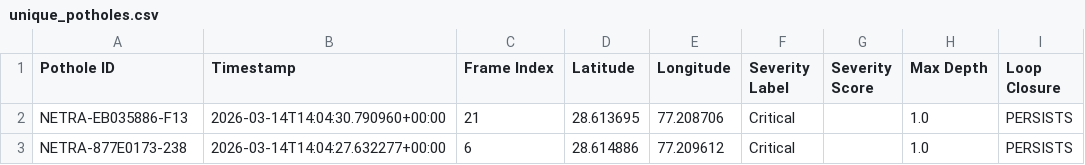
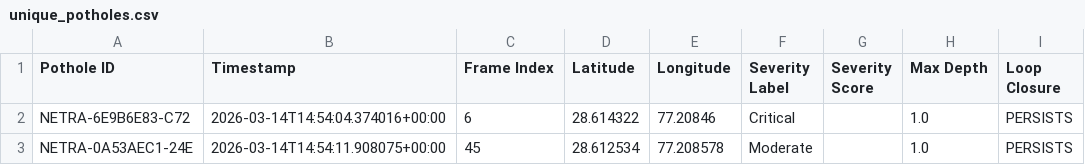
Before and after one commit to devasya0711/N.E.T.R.A., a CSV file: NETRA-AI/output/unique_potholes.csv, drawn as a sheet.

```diff
--- a/NETRA-AI/output/unique_potholes.csv
+++ b/NETRA-AI/output/unique_potholes.csv
@@ -1,3 +1,3 @@
 Pothole ID,Timestamp,Frame Index,Latitude,Longitude,Severity Label,Severity Score,Max Depth,Loop Closure
-NETRA-EB035886-F13,2026-03-14T14:04:30.790960+00:00,21,28.613695,77.208706,Critical,,1.0,PERSISTS
-NETRA-877E0173-238,2026-03-14T14:04:27.632277+00:00,6,28.614886,77.209612,Critical,,1.0,PERSISTS
+NETRA-6E9B6E83-C72,2026-03-14T14:54:04.374016+00:00,6,28.614322,77.20846,Critical,,1.0,PERSISTS
+NETRA-0A53AEC1-24E,2026-03-14T14:54:11.908075+00:00,45,28.612534,77.208578,Moderate,,1.0,PERSISTS
```
Also changed, not shown: 14 other files.
